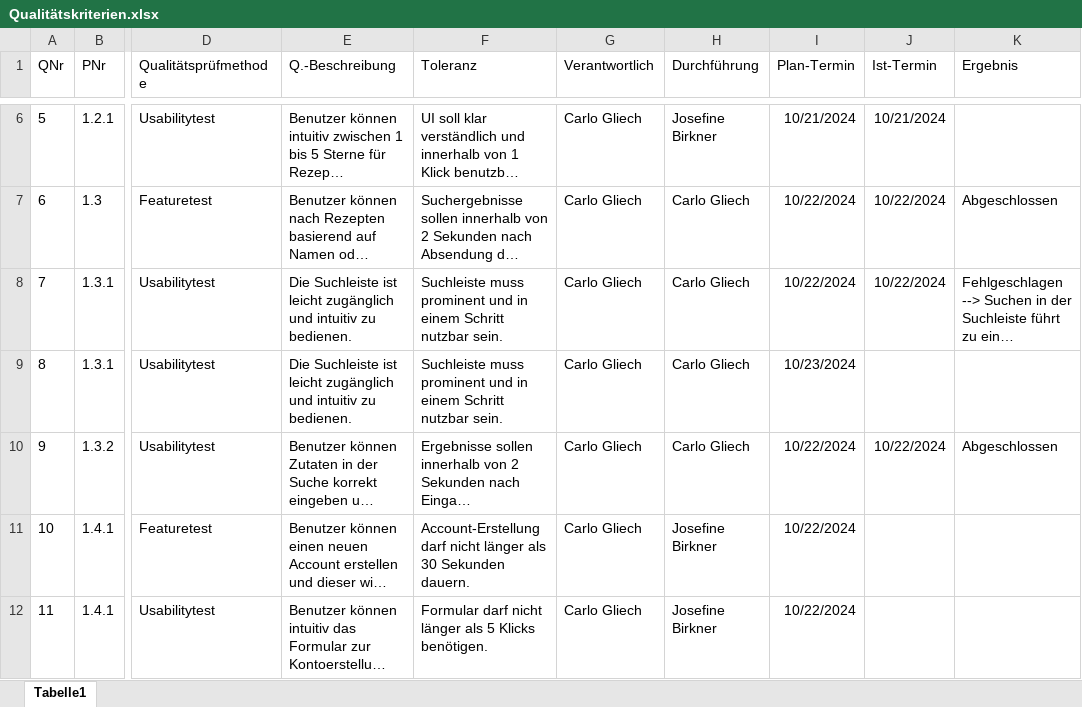
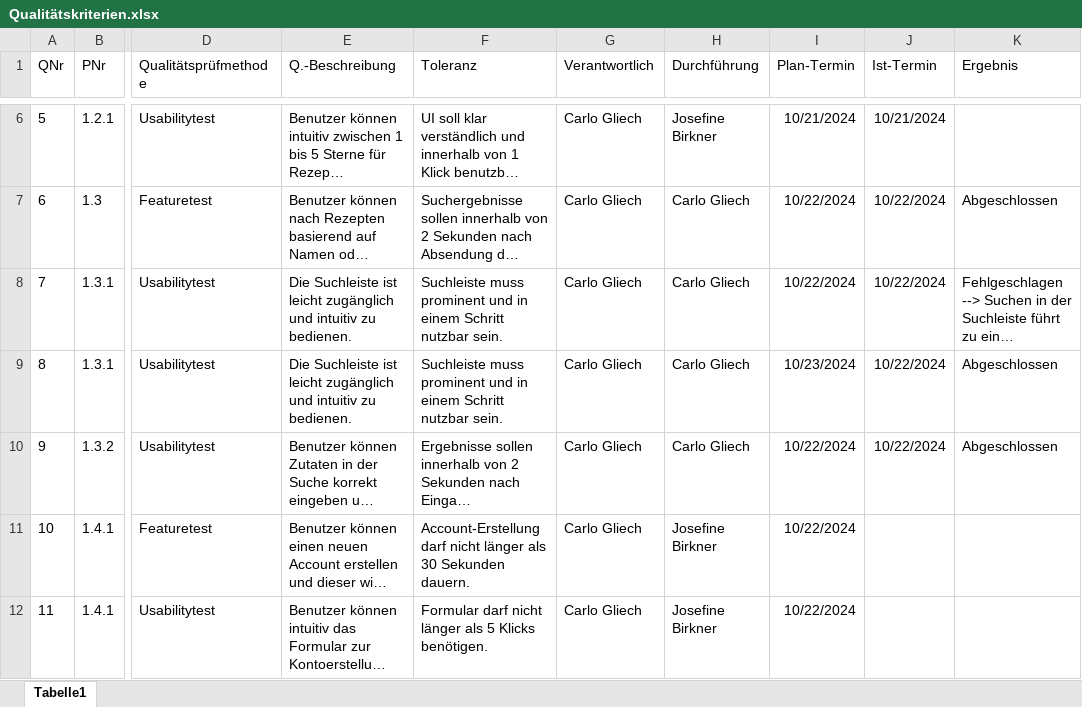
Before and after one commit to Software-Engineering-I-HWR/GourmetGuide, an Excel workbook: Qualitätskriterien.xlsx, sheet Tabelle1, drawn as a sheet; only a part is shown, gaps mark what is left out; long unchanged cells end in …; values as stored, in another font and other column widths than the file's, no borders; table styles not drawn; the diff names each change by its address in the sheet, - before the commit and + after, or states it on an @@ line.

Commit message:
update Qualitätskriterien.xlsx

```diff
--- a/Qualitätskriterien.xlsx (sheet Tabelle1)
+++ b/Qualitätskriterien.xlsx (sheet Tabelle1)
-J9 (Ist-Termin): (empty)
+J9 (Ist-Termin): 10/22/2024
-K9 (Ergebnis): (empty)
+K9 (Ergebnis): Abgeschlossen
```
